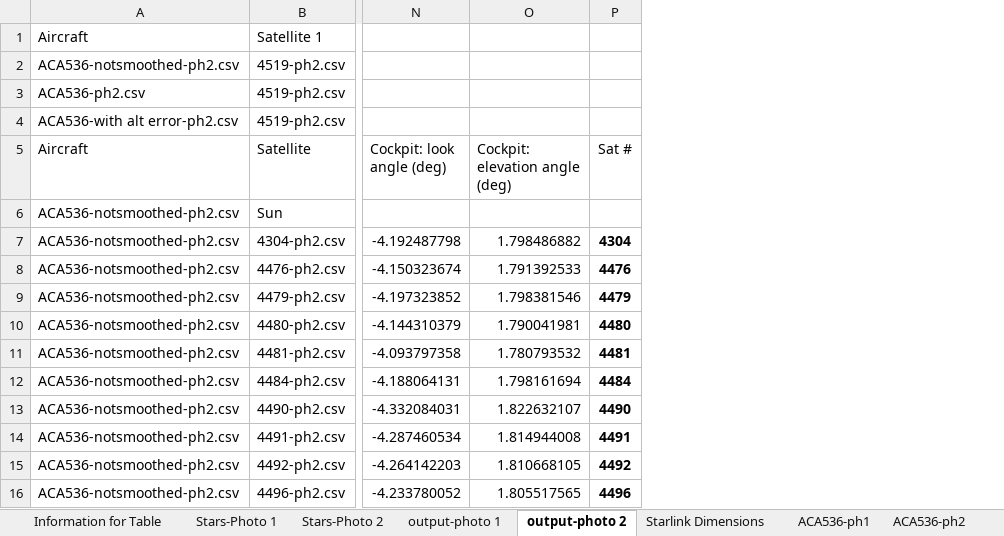
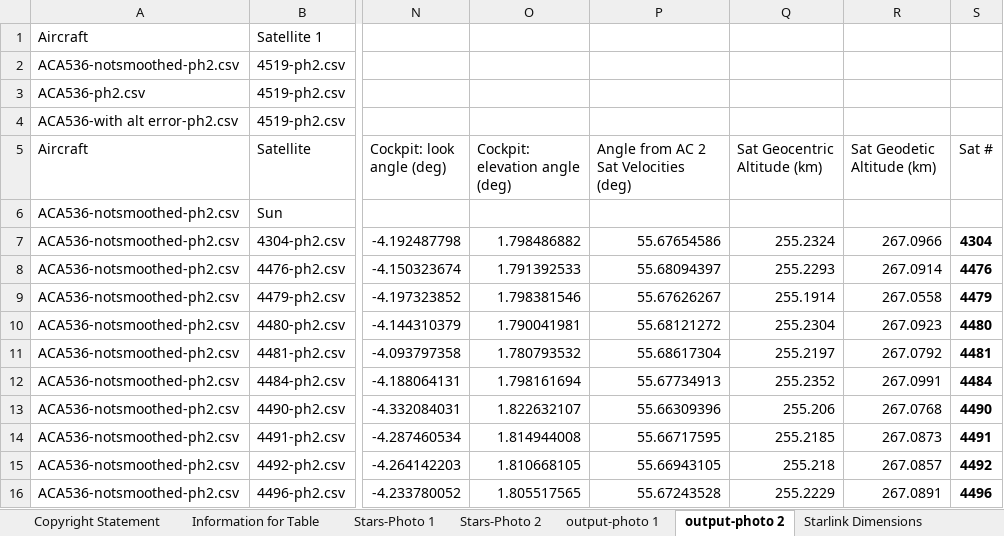
Before and after one commit to DrDougB/Starlink_G4-26, an Excel workbook: output-analysis.xlsx, sheet output-photo 2, drawn as a sheet; only a part is shown, gaps mark what is left out; values as stored, in another font and other column widths than the file's, no borders; the diff names each change by its address in the sheet, - before the commit and + after, or states it on an @@ line.

Commit message:
Add files via upload
Updated to include the results of new calculations, added a copyright statement and pointing at the GitHub copyright selected for this work as well as our visitor history.

Signed-off-by: DrDougB <67614874+DrDougB@users.noreply.github.com>

```diff
--- a/output-analysis.xlsx (sheet output-photo 2)
+++ b/output-analysis.xlsx (sheet output-photo 2)
+sheet tab: Copyright Statement
+column P, rows 5-16: Angle from AC 2 Sat Velocities (deg) |  | 55.67654586 | 55.68094397 | 55.67626267 | 55.68121272 | 55.68617304 | 55.67734913 | 55.66309396 | 55.66717595 | 55.66943105 | 55.67243528
+column Q (Sat Geocentric Altitude (km)), rows 7-16: 255.2324 | 255.2293 | 255.1914 | 255.2304 | 255.2197 | 255.2352 | 255.206 | 255.2185 | 255.218 | 255.2229
+column R (Sat Geodetic Altitude (km)), rows 7-16: 267.0966 | 267.0914 | 267.0558 | 267.0923 | 267.0792 | 267.0991 | 267.0768 | 267.0873 | 267.0857 | 267.0891
```
Also changed, not shown: sheet output-photo 1, sheet Information for Table, other sheet tabs, formulas that keep their value, charts or pictures.
